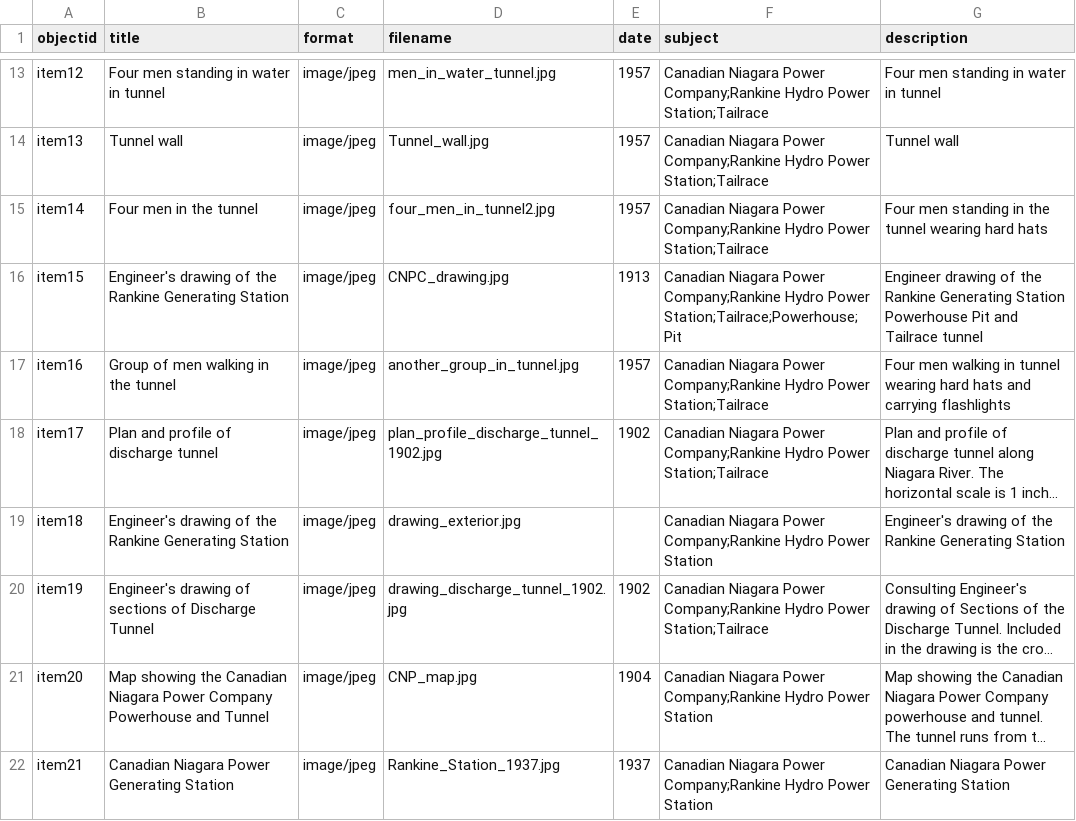
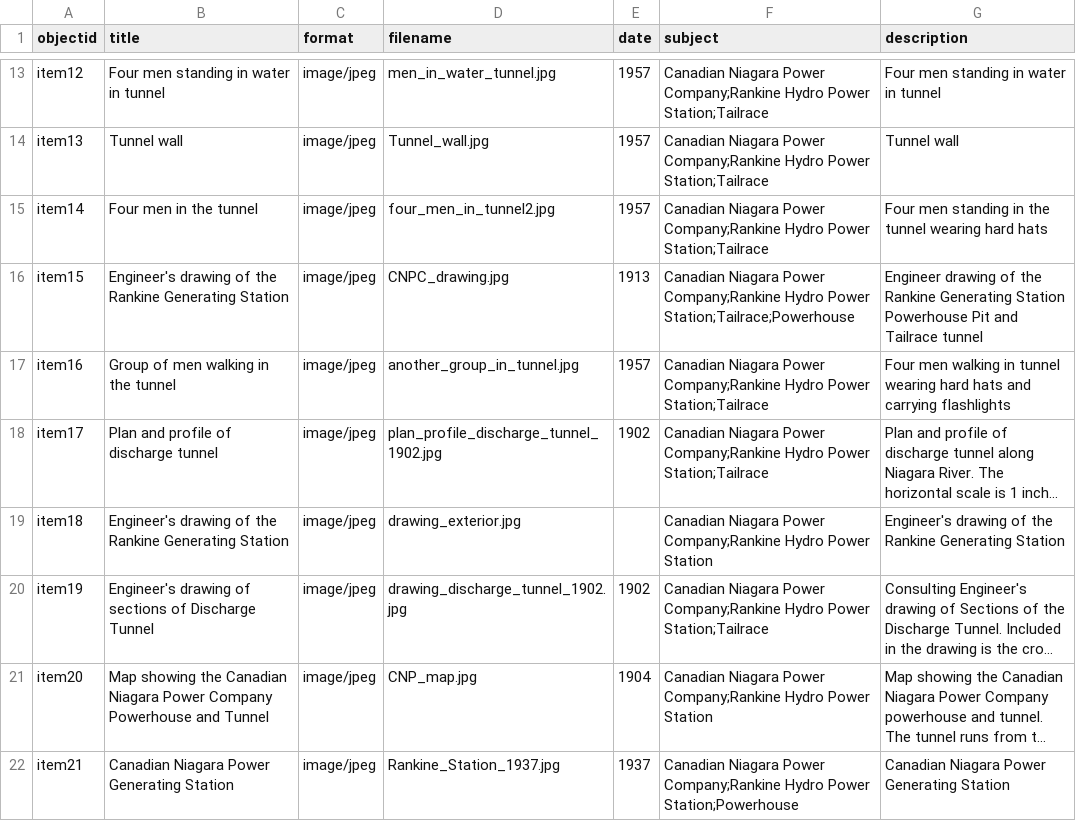
Before and after one commit to chantalcameron/Tailrace_Tunnel, a CSV file: _data/CNP_tunnel_metadata.csv, drawn as a sheet; only a part is shown, gaps mark what is left out; long unchanged cells end in …; the diff names each change by its address in the sheet, - before the commit and + after, or states it on an @@ line.

Commit message:
Update CNP_tunnel_metadata.csv

```diff
--- a/_data/CNP_tunnel_metadata.csv
+++ b/_data/CNP_tunnel_metadata.csv
-F16 (subject): …Hydro Power Station;Tailrace;Powerhouse;Pit
+F16 (subject): …Hydro Power Station;Tailrace;Powerhouse
-F22 (subject): …Hydro Power Station
+F22 (subject): …Hydro Power Station;Powerhouse
```
